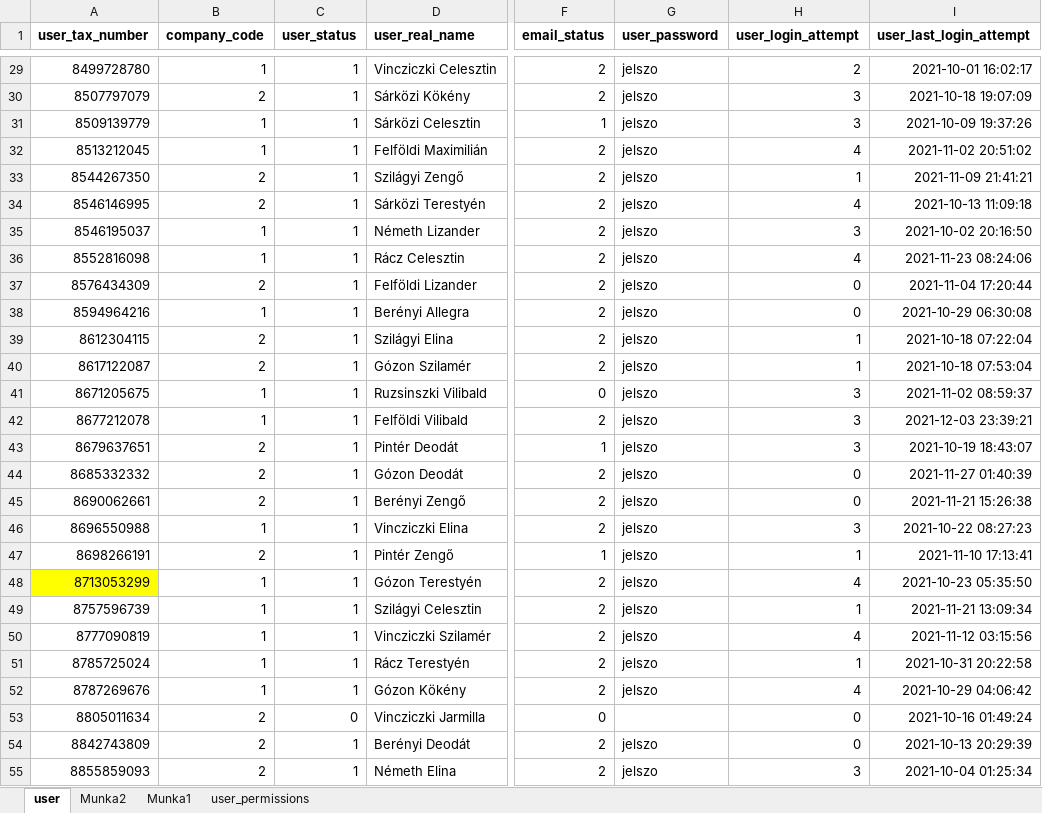
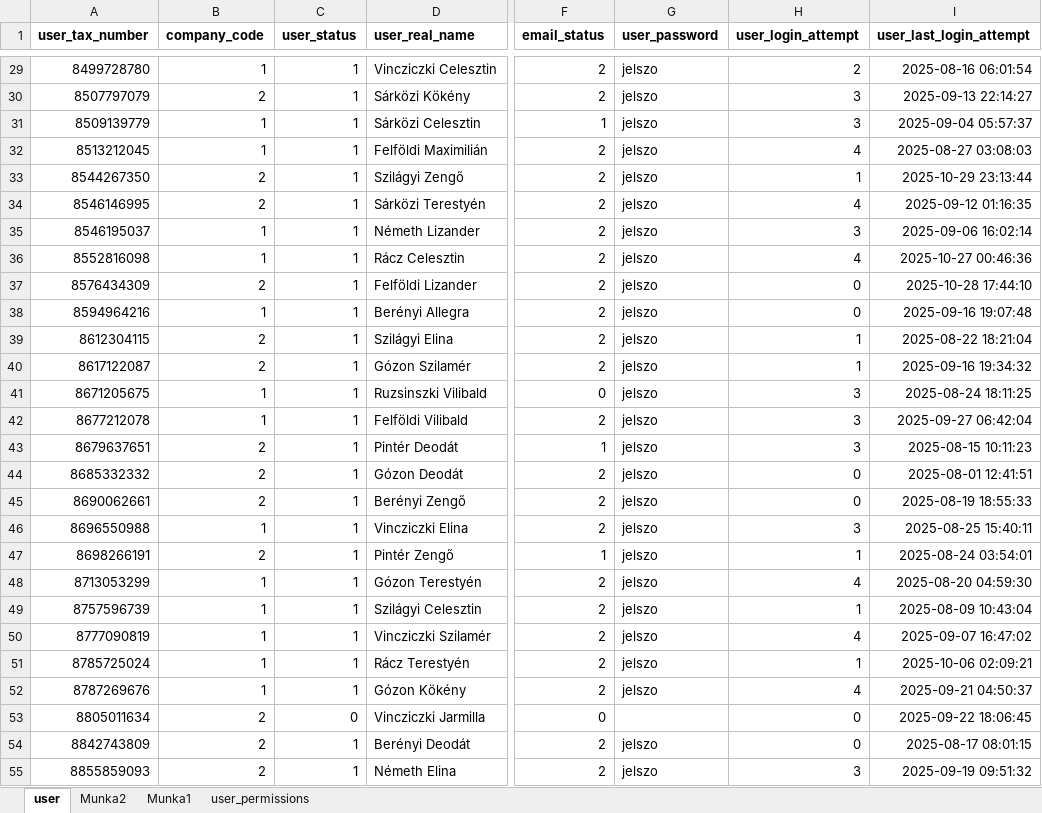
Before and after one commit to Seevrus/thesis-dms, an Excel workbook: db-backup/MockData.xlsx, sheet user, drawn as a sheet; only a part is shown, gaps mark what is left out; values as stored, in another font and other column widths than the file's, no borders; the diff covers the shown part only; the diff names each change by its address in the sheet, - before the commit and + after, or states it on an @@ line.

Commit message:
seeded users

```diff
--- a/db-backup/MockData.xlsx (sheet user)
+++ b/db-backup/MockData.xlsx (sheet user)
-I29 (user_last_login_attempt): 2021-10-01 16:02:17
+I29 (user_last_login_attempt): 2025-08-16 06:01:54
-I30 (user_last_login_attempt): 2021-10-18 19:07:09
+I30 (user_last_login_attempt): 2025-09-13 22:14:27
-I31 (user_last_login_attempt): 2021-10-09 19:37:26
+I31 (user_last_login_attempt): 2025-09-04 05:57:37
-I32 (user_last_login_attempt): 2021-11-02 20:51:02
+I32 (user_last_login_attempt): 2025-08-27 03:08:03
-I33 (user_last_login_attempt): 2021-11-09 21:41:21
+I33 (user_last_login_attempt): 2025-10-29 23:13:44
-I34 (user_last_login_attempt): 2021-10-13 11:09:18
+I34 (user_last_login_attempt): 2025-09-12 01:16:35
-I35 (user_last_login_attempt): 2021-10-02 20:16:50
+I35 (user_last_login_attempt): 2025-09-06 16:02:14
-I36 (user_last_login_attempt): 2021-11-23 08:24:06
+I36 (user_last_login_attempt): 2025-10-27 00:46:36
-I37 (user_last_login_attempt): 2021-11-04 17:20:44
+I37 (user_last_login_attempt): 2025-10-28 17:44:10
-I38 (user_last_login_attempt): 2021-10-29 06:30:08
+I38 (user_last_login_attempt): 2025-09-16 19:07:48
-I39 (user_last_login_attempt): 2021-10-18 07:22:04
+I39 (user_last_login_attempt): 2025-08-22 18:21:04
-I40 (user_last_login_attempt): 2021-10-18 07:53:04
+I40 (user_last_login_attempt): 2025-09-16 19:34:32
-I41 (user_last_login_attempt): 2021-11-02 08:59:37
+I41 (user_last_login_attempt): 2025-08-24 18:11:25
-I42 (user_last_login_attempt): 2021-12-03 23:39:21
+I42 (user_last_login_attempt): 2025-09-27 06:42:04
-I43 (user_last_login_attempt): 2021-10-19 18:43:07
+I43 (user_last_login_attempt): 2025-08-15 10:11:23
-I44 (user_last_login_attempt): 2021-11-27 01:40:39
+I44 (user_last_login_attempt): 2025-08-01 12:41:51
-I45 (user_last_login_attempt): 2021-11-21 15:26:38
+I45 (user_last_login_attempt): 2025-08-19 18:55:33
-I46 (user_last_login_attempt): 2021-10-22 08:27:23
+I46 (user_last_login_attempt): 2025-08-25 15:40:11
-I47 (user_last_login_attempt): 2021-11-10 17:13:41
+I47 (user_last_login_attempt): 2025-08-24 03:54:01
-A48 fill: #FFFF00
+A48 fill: none
-I48 (user_last_login_attempt): 2021-10-23 05:35:50
+I48 (user_last_login_attempt): 2025-08-20 04:59:30
-I49 (user_last_login_attempt): 2021-11-21 13:09:34
+I49 (user_last_login_attempt): 2025-08-09 10:43:04
-I50 (user_last_login_attempt): 2021-11-12 03:15:56
+I50 (user_last_login_attempt): 2025-09-07 16:47:02
-I51 (user_last_login_attempt): 2021-10-31 20:22:58
+I51 (user_last_login_attempt): 2025-10-06 02:09:21
-I52 (user_last_login_attempt): 2021-10-29 04:06:42
+I52 (user_last_login_attempt): 2025-09-21 04:50:37
-I53 (user_last_login_attempt): 2021-10-16 01:49:24
+I53 (user_last_login_attempt): 2025-09-22 18:06:45
-I54 (user_last_login_attempt): 2021-10-13 20:29:39
+I54 (user_last_login_attempt): 2025-08-17 08:01:15
-I55 (user_last_login_attempt): 2021-10-04 01:25:34
+I55 (user_last_login_attempt): 2025-09-19 09:51:32
```
Also changed, not shown: 33 edited cells elsewhere in this sheet, sheet Munka1, sheet Munka2, 38 other files.
